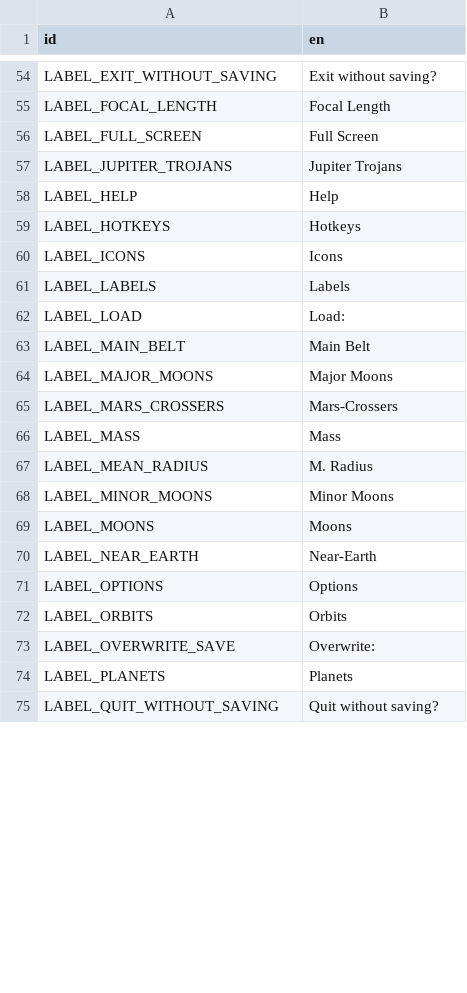
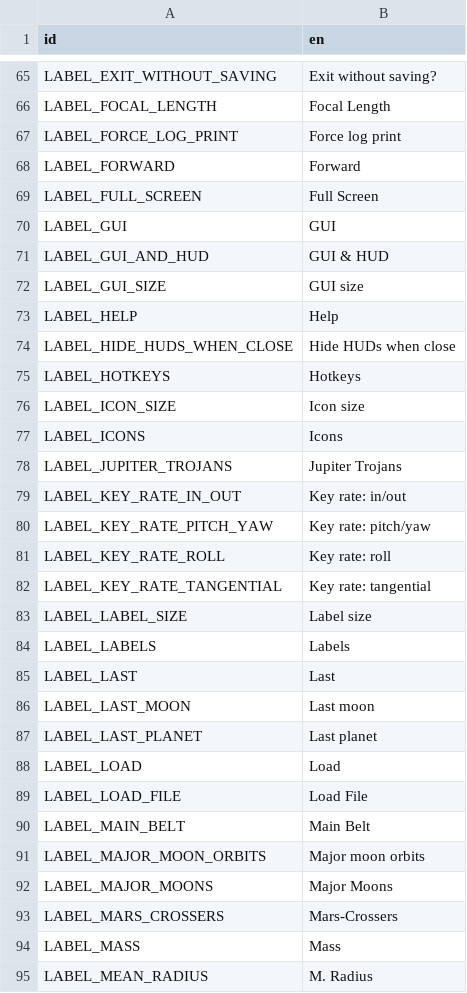
Before and after one commit to ivoyager/ivoyager, a CSV file: data/text/gui_text.csv, drawn as a sheet; only a part is shown, gaps mark what is left out; the shorter side is filled out with more unchanged rows; the diff covers the shown part only.

```diff
--- a/data/text/gui_text.csv
+++ b/data/text/gui_text.csv
@@ -55,10 +66,27 @@ LABEL_EXIT_WITHOUT_SAVING,Exit without saving?
 LABEL_FOCAL_LENGTH,Focal Length
+LABEL_FORCE_LOG_PRINT,Force log print
+LABEL_FORWARD,Forward
 LABEL_FULL_SCREEN,Full Screen
+LABEL_GUI,GUI
+LABEL_GUI_AND_HUD,GUI & HUD
+LABEL_GUI_SIZE,GUI size
+LABEL_HELP,Help
+LABEL_HIDE_HUDS_WHEN_CLOSE,Hide HUDs when close
+LABEL_HOTKEYS,Hotkeys
+LABEL_ICON_SIZE,Icon size
+LABEL_ICONS,Icons
 LABEL_JUPITER_TROJANS,Jupiter Trojans
-LABEL_HELP,Help
-LABEL_HOTKEYS,Hotkeys
-LABEL_ICONS,Icons
+LABEL_KEY_RATE_IN_OUT,Key rate: in/out
+LABEL_KEY_RATE_PITCH_YAW,Key rate: pitch/yaw
+LABEL_KEY_RATE_ROLL,Key rate: roll
+LABEL_KEY_RATE_TANGENTIAL,Key rate: tangential
+LABEL_LABEL_SIZE,Label size
 LABEL_LABELS,Labels
-LABEL_LOAD,Load:
+LABEL_LAST,Last
+LABEL_LAST_MOON,Last moon
+LABEL_LAST_PLANET,Last planet
+LABEL_LOAD,Load
+LABEL_LOAD_FILE,Load File
 LABEL_MAIN_BELT,Main Belt
+LABEL_MAJOR_MOON_ORBITS,Major moon orbits
 LABEL_MAJOR_MOONS,Major Moons
```
Also changed, not shown: 54 added rows, 1 removed row and 1 edited cell elsewhere in this file, data/text/long_text.csv, 6 other files.
